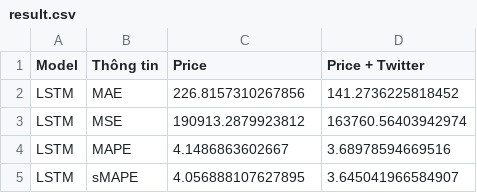
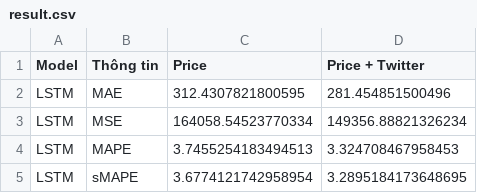
Before and after one commit to dothuc3201/price_prediction, a CSV file: models/gru/result.csv, drawn as a sheet.

```diff
--- a/models/gru/result.csv
+++ b/models/gru/result.csv
@@ -1,5 +1,5 @@
 Model,Thông tin,Price,Price + Twitter
-LSTM,MAE,226.8157310267856,141.2736225818452
-LSTM,MSE,190913.2879923812,163760.56403942974
-LSTM,MAPE,4.1486863602667,3.68978594669516
-LSTM,sMAPE,4.056888107627895,3.645041966584907
+LSTM,MAE,312.4307821800595,281.454851500496
+LSTM,MSE,164058.54523770334,149356.88821326234
+LSTM,MAPE,3.7455254183494513,3.324708467958453
+LSTM,sMAPE,3.6774121742958954,3.2895184173648695
```
Also changed, not shown: models/se/result-hours.csv, models/se/result.csv, 10 other files.
